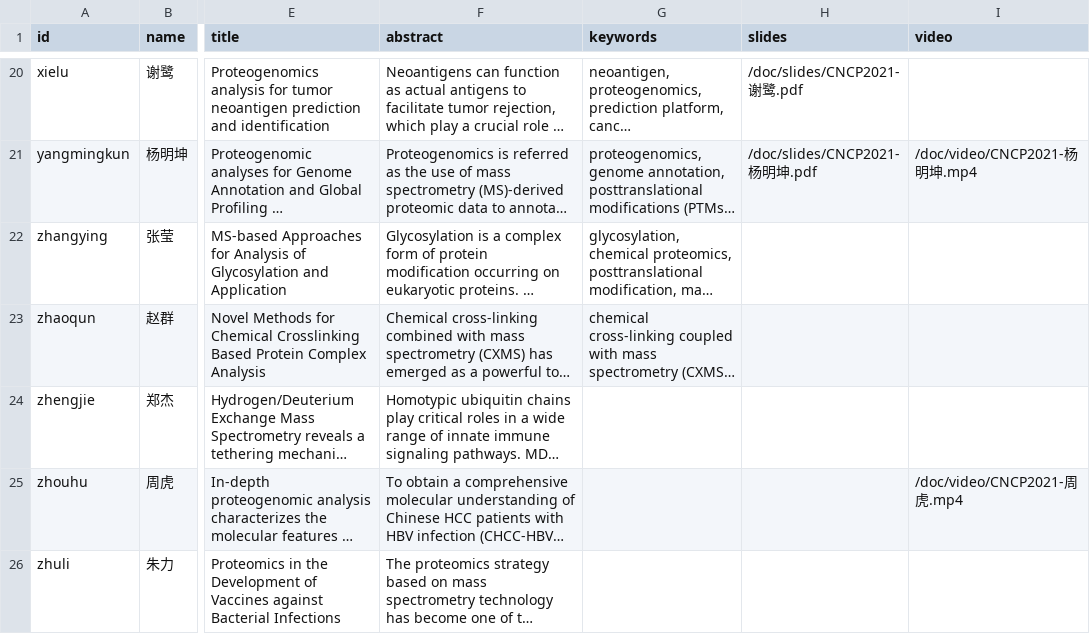
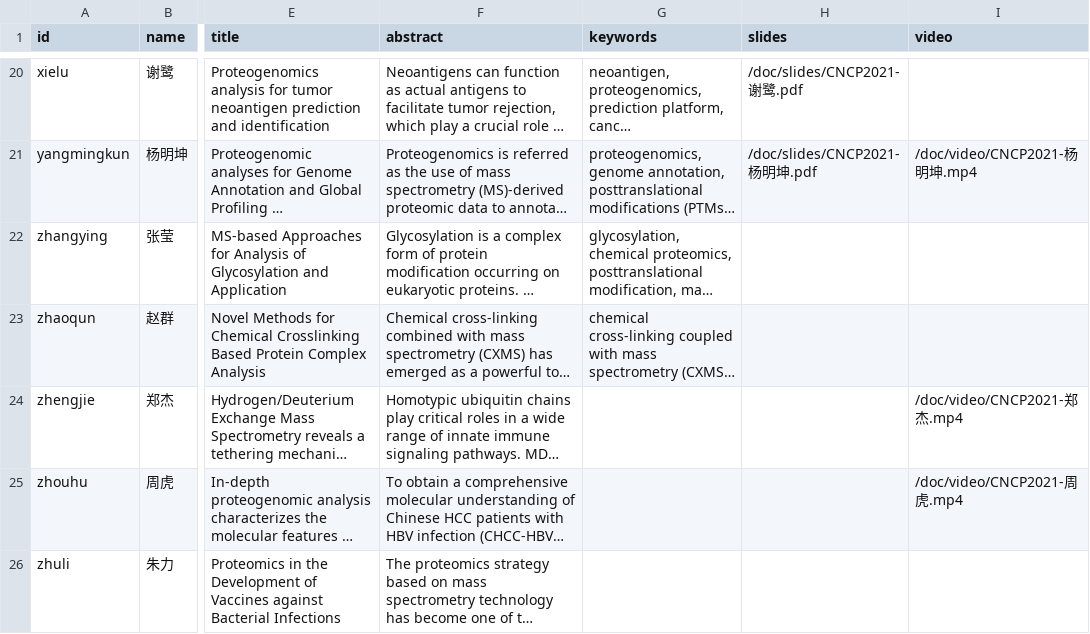
Before and after one commit to ctarn-archive/cncp.pfind.org, a CSV file: data/speaker2021.csv, drawn as a sheet; only a part is shown, gaps mark what is left out; long unchanged cells end in …; the diff names each change by its address in the sheet, - before the commit and + after, or states it on an @@ line.

Commit message:
data/speaker2021: add video of 郑杰

```diff
--- a/data/speaker2021.csv
+++ b/data/speaker2021.csv
-I24 (video): (empty)
+I24 (video): /doc/video/CNCP2021-郑杰.mp4
```
